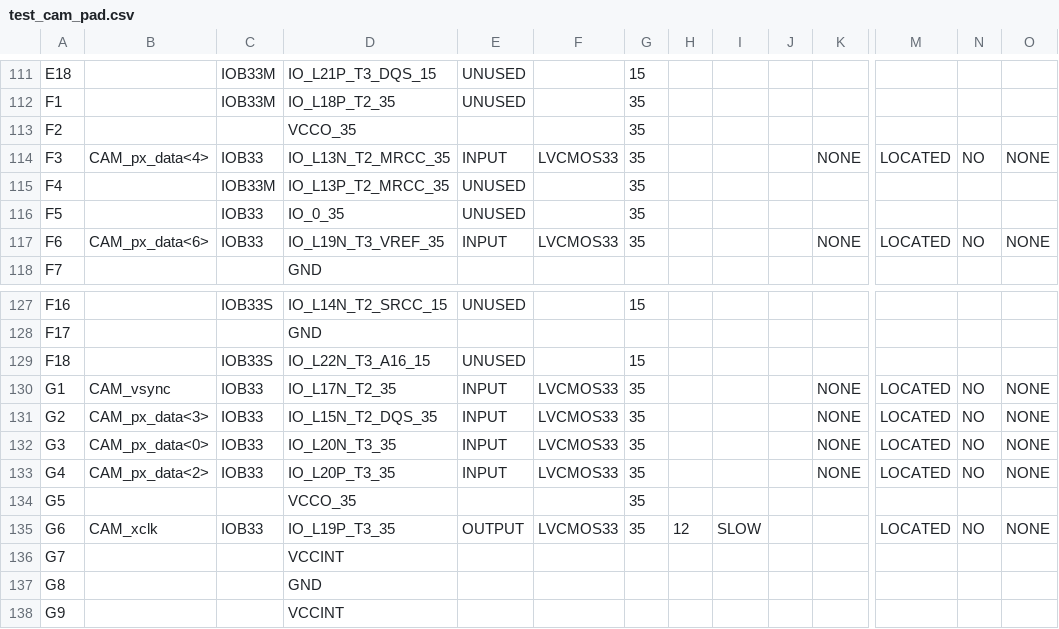
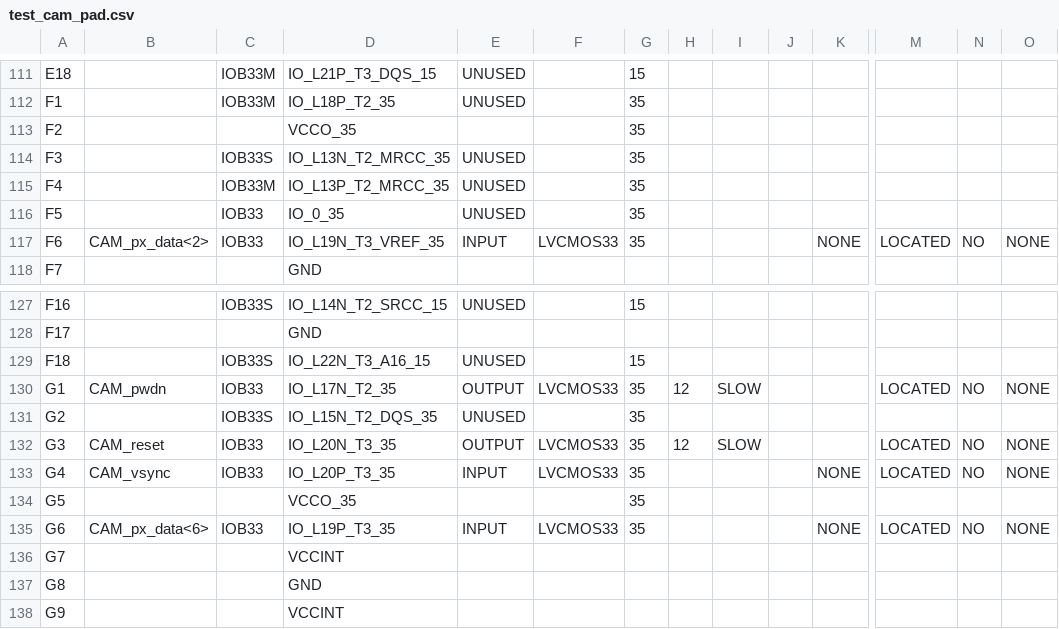
Before and after one commit to unal-edigital1-2019-2/work03-smulacion-ov7670-grupo-05, a CSV file: hw/test_cam_pad.csv, drawn as a sheet; only a part is shown, gaps mark what is left out; the diff covers the shown part only; the diff names each change by its address in the sheet, - before the commit and + after, or states it on an @@ line.

```diff
--- a/hw/test_cam_pad.csv
+++ b/hw/test_cam_pad.csv
-B114: CAM_px_data<4>
+B114: (empty)
-C114: IOB33
+C114: IOB33S
-E114: INPUT
+E114: UNUSED
-F114: LVCMOS33
+F114: (empty)
-K114: NONE
+K114: (empty)
-M114: LOCATED
+M114: (empty)
-N114: NO
+N114: (empty)
-O114: NONE
+O114: (empty)
-B117: CAM_px_data<6>
+B117: CAM_px_data<2>
-B130: CAM_vsync
+B130: CAM_pwdn
-E130: INPUT
+E130: OUTPUT
-H130: (empty)
+H130: 12
-I130: (empty)
+I130: SLOW
-K130:K132: NONE
+K130:K132: (empty)
-B131: CAM_px_data<3>
+B131: (empty)
-C131: IOB33
+C131: IOB33S
-E131: INPUT
+E131: UNUSED
-F131: LVCMOS33
+F131: (empty)
-M131: LOCATED
+M131: (empty)
-N131: NO
+N131: (empty)
-O131: NONE
+O131: (empty)
-B132: CAM_px_data<0>
+B132: CAM_reset
-E132: INPUT
+E132: OUTPUT
-H132: (empty)
+H132: 12
-I132: (empty)
+I132: SLOW
-B133: CAM_px_data<2>
+B133: CAM_vsync
-B135: CAM_xclk
+B135: CAM_px_data<6>
-E135: OUTPUT
+E135: INPUT
-H135: 12
+H135: (empty)
-I135: SLOW
+I135: (empty)
-K135: (empty)
+K135: NONE
```
Also changed, not shown: 35 edited cells elsewhere in this file, 50 other files.
